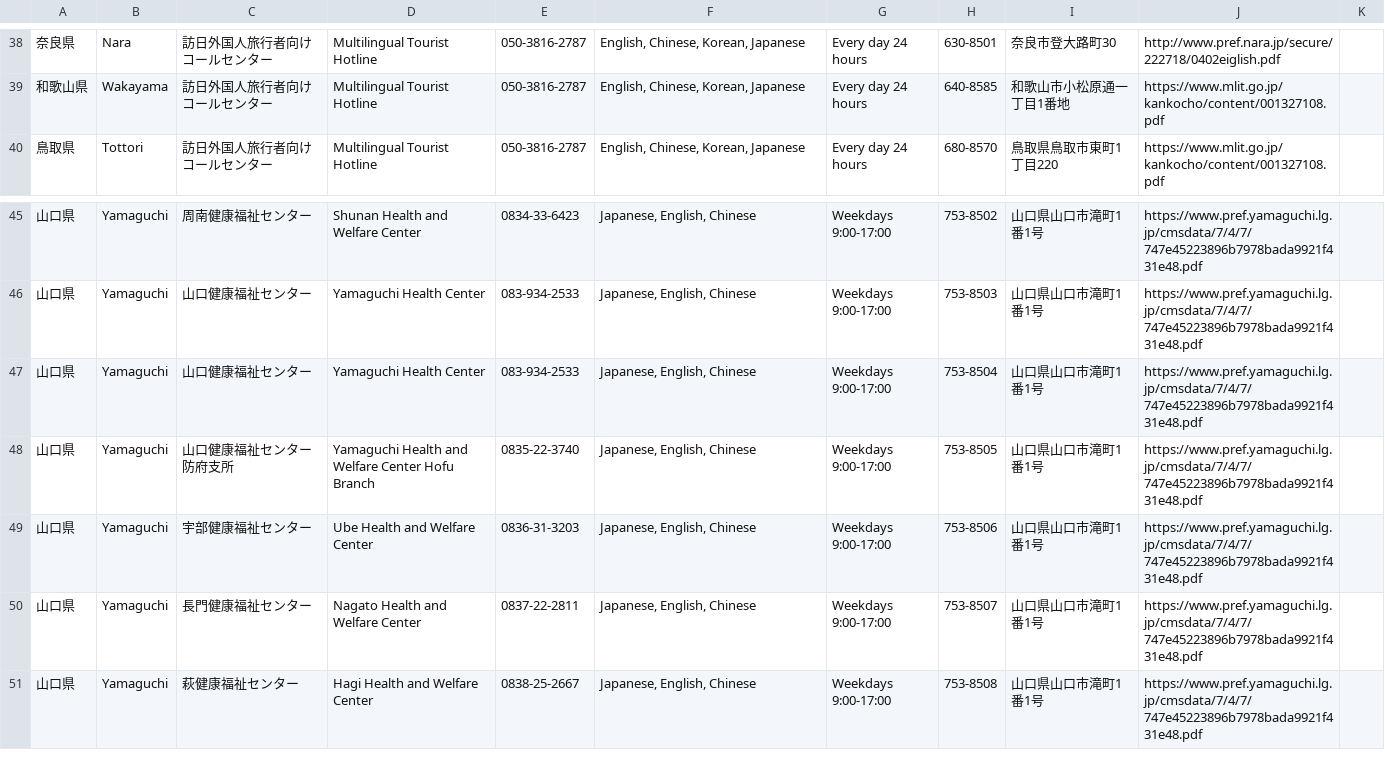
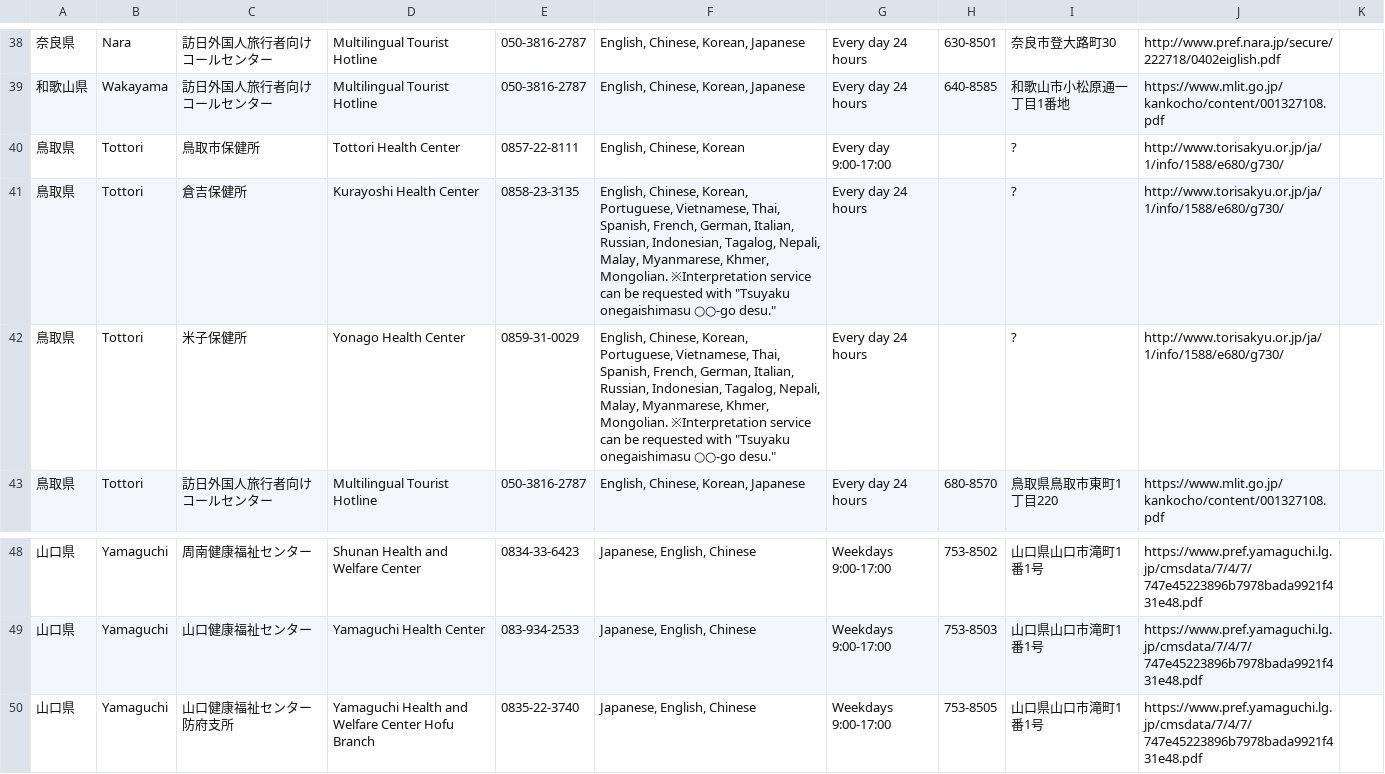
Before and after one commit to underspecified/covid19-hotlines-jp, a CSV file: src/data/hotlines.csv, drawn as a sheet; only a part is shown, gaps mark what is left out; the shorter side is filled out with more unchanged rows; removed rows and columns are numbered as before the commit, all else as after; the diff names each change by its address in the sheet, - before the commit and + after, or states it on an @@ line.

Commit message:
updated data

```diff
--- a/src/data/hotlines.csv
+++ b/src/data/hotlines.csv
+row 40: 鳥取県 | Tottori | 鳥取市保健所 | Tottori Health Center | 0857-22-8111 | English, Chinese, Korean | Every day 9:00-17:00 |  | ? | http://www.torisakyu.or.jp/ja/1/info/1588/e680/g730/
+row 41: 鳥取県 | Tottori | 倉吉保健所 | Kurayoshi Health Center | 0858-23-3135 | English, Chinese, Korean, Portuguese, Vietnamese, Thai, Spanish, French, German, Italian, Russian, Indonesian, Tagalog, Nepali, Malay, Myanmarese, Khmer, Mongolian. ※Interpretation service can be requested with "Tsuyaku onegaishimasu ○○-go desu." | Every day 24 hours |  | ? | http://www.torisakyu.or.jp/ja/1/info/1588/e680/g730/
+row 42: 鳥取県 | Tottori | 米子保健所 | Yonago Health Center | 0859-31-0029 | English, Chinese, Korean, Portuguese, Vietnamese, Thai, Spanish, French, German, Italian, Russian, Indonesian, Tagalog, Nepali, Malay, Myanmarese, Khmer, Mongolian. ※Interpretation service can be requested with "Tsuyaku onegaishimasu ○○-go desu." | Every day 24 hours |  | ? | http://www.torisakyu.or.jp/ja/1/info/1588/e680/g730/
-row 47: 山口県 | Yamaguchi | 山口健康福祉センター | Yamaguchi Health Center | 083-934-2533 | Japanese, English, Chinese | Weekdays 9:00-17:00 | 753-8504 | 山口県山口市滝町1番1号 | https://www.pref.yamaguchi.lg.jp/cmsdata/7/4/7/747e45223896b7978bada9921f431e48.pdf
```
Also changed, not shown: src/data/all.csv, src/data/chubu.csv, 5 other files.
